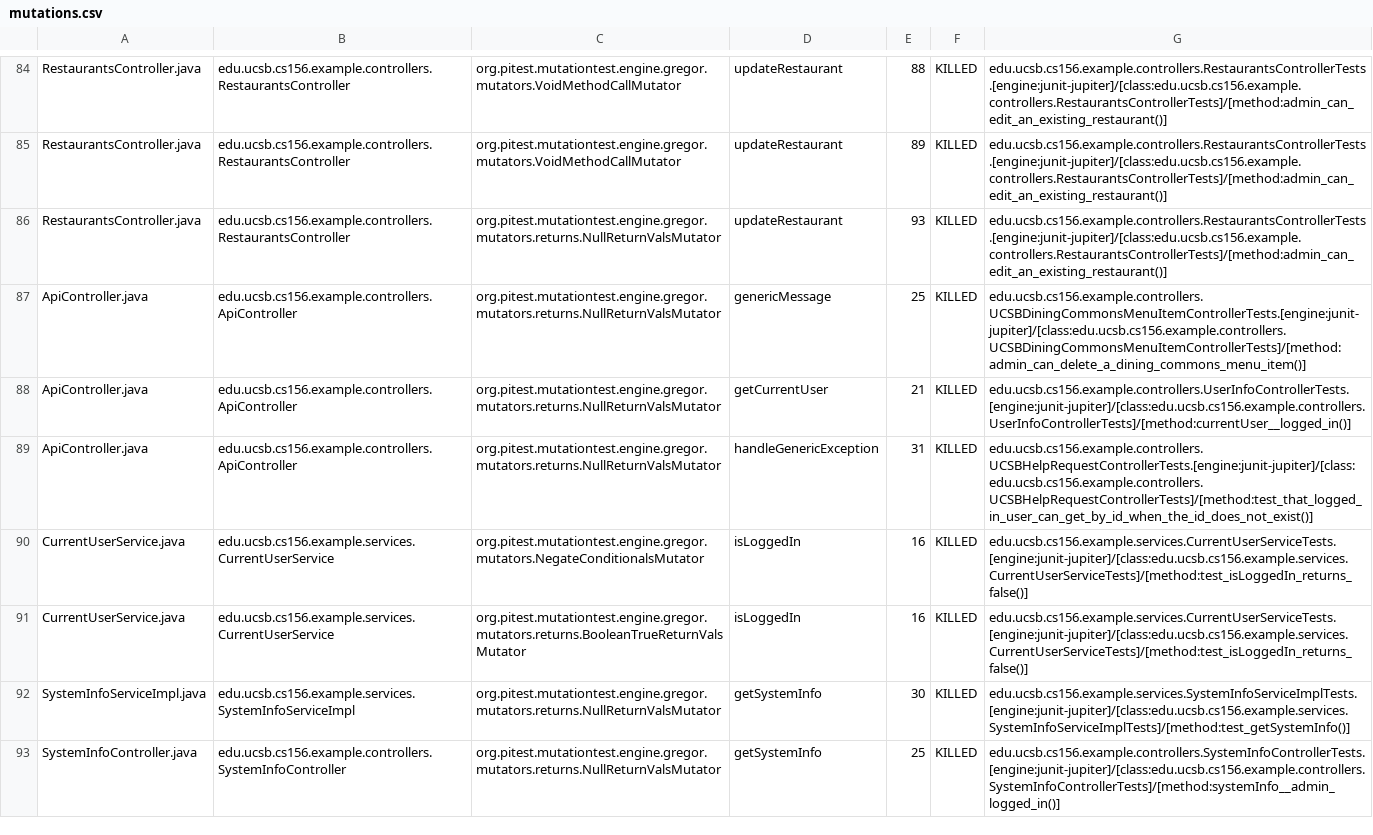
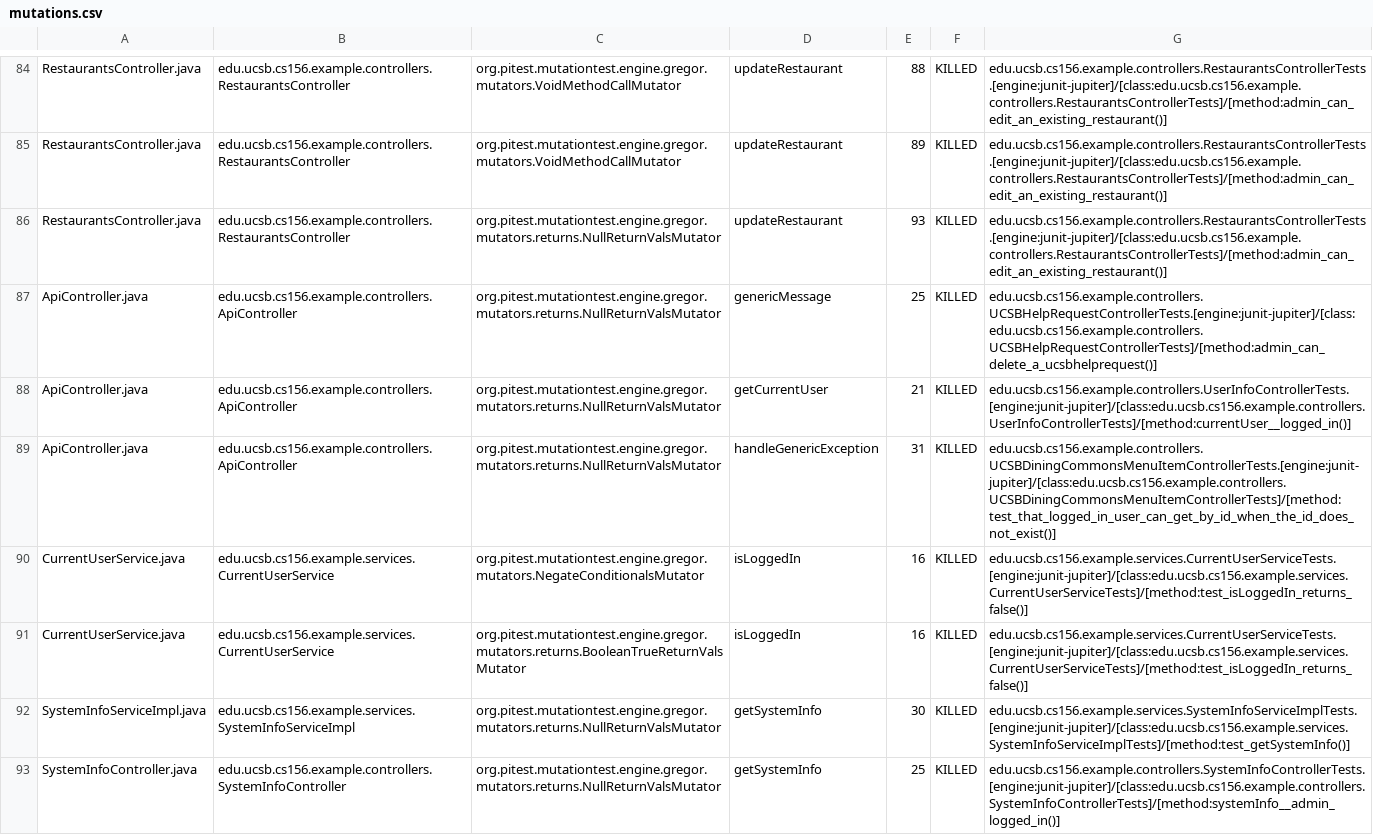
Before and after one commit to ucsb-cs156-w24/team03-w24-4pm-2, a CSV file: prs/78/pitest/mutations.csv, drawn as a sheet; only a part is shown, gaps mark what is left out.

Commit message:
Deploying to gh-pages from @ ucsb-cs156-w24/team03-w24-4pm-2@b65026736052648e928cd2c8a68b70996d0f71f4 🚀

```diff
--- a/prs/78/pitest/mutations.csv
+++ b/prs/78/pitest/mutations.csv
@@ -86,5 +86,5 @@ RestaurantsController.java,edu.ucsb.cs156.example.controllers.RestaurantsControl
 RestaurantsController.java,edu.ucsb.cs156.example.controllers.RestaurantsController,org.pitest.mutationtest.engine.gregor.mutators.returns.NullReturnValsMutator,updateRestaurant,93,KILLED,edu.ucsb.cs156.example.controllers.RestaurantsControllerTests.[engine:junit-jupiter]/[class:edu.ucsb.cs156.example.controllers.RestaurantsControllerTests]/[method:admin_can_edit_an_existing_restaurant()]
-ApiController.java,edu.ucsb.cs156.example.controllers.ApiController,org.pitest.mutationtest.engine.gregor.mutators.returns.NullReturnValsMutator,genericMessage,25,KILLED,edu.ucsb.cs156.example.controllers.UCSBDiningCommonsMenuItemControllerTests.[engine:junit-jupiter]/[class:edu.ucsb.cs156.example.controllers.UCSBDiningCommonsMenuItemControllerTests]/[method:admin_can_delete_a_dining_commons_menu_item()]
+ApiController.java,edu.ucsb.cs156.example.controllers.ApiController,org.pitest.mutationtest.engine.gregor.mutators.returns.NullReturnValsMutator,genericMessage,25,KILLED,edu.ucsb.cs156.example.controllers.UCSBHelpRequestControllerTests.[engine:junit-jupiter]/[class:edu.ucsb.cs156.example.controllers.UCSBHelpRequestControllerTests]/[method:admin_can_delete_a_ucsbhelprequest()]
 ApiController.java,edu.ucsb.cs156.example.controllers.ApiController,org.pitest.mutationtest.engine.gregor.mutators.returns.NullReturnValsMutator,getCurrentUser,21,KILLED,edu.ucsb.cs156.example.controllers.UserInfoControllerTests.[engine:junit-jupiter]/[class:edu.ucsb.cs156.example.controllers.UserInfoControllerTests]/[method:currentUser__logged_in()]
-ApiController.java,edu.ucsb.cs156.example.controllers.ApiController,org.pitest.mutationtest.engine.gregor.mutators.returns.NullReturnValsMutator,handleGenericException,31,KILLED,edu.ucsb.cs156.example.controllers.UCSBHelpRequestControllerTests.[engine:junit-jupiter]/[class:edu.ucsb.cs156.example.controllers.UCSBHelpRequestControllerTests]/[method:test_that_logged_in_user_can_get_by_id_when_the_id_does_not_exist()]
+ApiController.java,edu.ucsb.cs156.example.controllers.ApiController,org.pitest.mutationtest.engine.gregor.mutators.returns.NullReturnValsMutator,handleGenericException,31,KILLED,edu.ucsb.cs156.example.controllers.UCSBDiningCommonsMenuItemControllerTests.[engine:junit-jupiter]/[class:edu.ucsb.cs156.example.controllers.UCSBDiningCommonsMenuItemControllerTests]/[method:test_that_logged_in_user_can_get_by_id_when_the_id_does_not_exist()]
 CurrentUserService.java,edu.ucsb.cs156.example.services.CurrentUserService,org.pitest.mutationtest.engine.gregor.mutators.NegateConditionalsMutator,isLoggedIn,16,KILLED,edu.ucsb.cs156.example.services.CurrentUserServiceTests.[engine:junit-jupiter]/[class:edu.ucsb.cs156.example.services.CurrentUserServiceTests]/[method:test_isLoggedIn_returns_false()]
```
Also changed, not shown: 14 other files.
